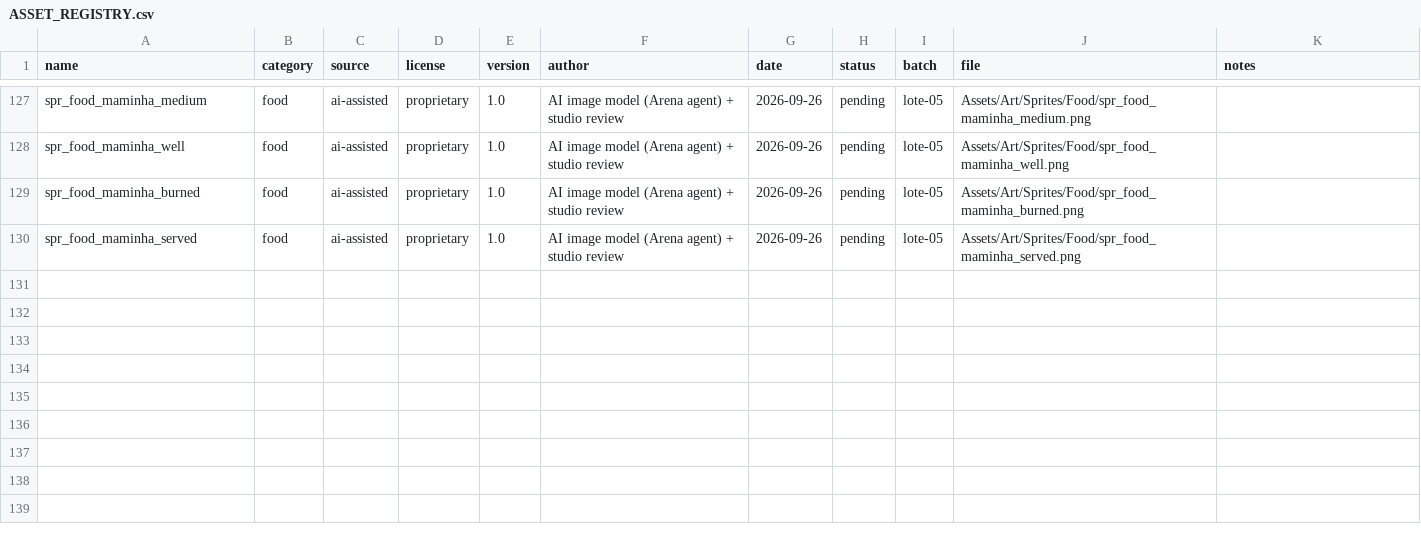
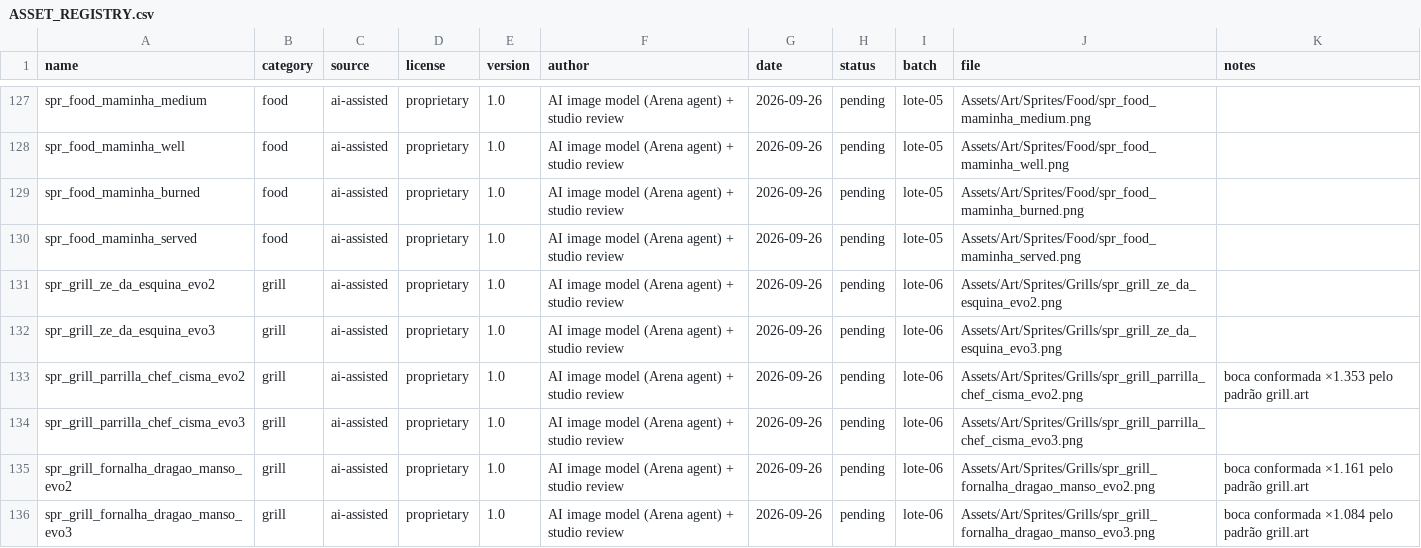
Before and after one commit to berger33/game_churrasqueiro, a CSV file: Assets/Art/ASSET_REGISTRY.csv, drawn as a sheet; only a part is shown, gaps mark what is left out.

Commit message:
art: lote 06 — escada de churrasqueiras no padrão; câmera corrigida no prompt, boca rasa em `redo`
Seis evoluções que nunca tiveram arte (zé e2/e3, inox e2/e3, fornalha e2/e3), cada uma com guia
derivado de `shared/data/grill.art` e medida pelo portão antes de qualquer julgamento estético.

- 4 de 6 no padrão: chapa e2 (2,17:1, sem conform), inox e2 (1,83:1 após ×1,353), fornalha e2 (2:1,
  ×1,161) e fornalha e3 (2,26:1, ×1,084 — 12 vagas com célula de 73×60, o piso do leito procedural).
- 2 de 6 `redo`: chapa e3 (boca 9,23:1 → faixa de 19 px) e inox e3 (3,46:1 → 35 px). O conform
  pediria ×3,08 e ×1,73 e recusa acima de ±70 %: `regenere, não esprema`. Nada foi esticado para
  caber na própria métrica.
- A causa das três reprovas da primeira passada era **meu prompt**: ele pedia `isometric 2:1 feel` e
  "topo da boca horizontal" — numa projeção isométrica a face de cima de uma caixa é um
  paralelogramo, e o modelo obedeceu às duas ordens (topo a −40°, −16°, −20°). Entra o bloco
  `[CAMERA]` (frente, 15–20° de cima, boca retângulo alinhado à imagem), o topo vai a 0° em todas e
  o limite de 12° fica onde estava — a régua não se move para acomodar arte ruim.
- `check-grill-geometry.mjs`: `--all` media mas **reprovava** linhas `pending`, o que tornava vermelho
  o flag usado justamente para gradear um lote antes da aprovação. Agora `--all` abre a medição, e só
  o que `approved` embarca reprova o build; a mensagem de falha deixou de dizer "aprovada(s)" quando
  era a escada que tinha invertido.
- `build-runtime.mjs --dry-run`: o construtor apagava e re-escrevia `prototype/assets/art` antes de
  qualquer coisa, então rodá-lo "para ver o aviso" de um lote pendente re-embarcava o jogo só com o que
  estivesse aprovado (6 grelhas estavam pendentes → teriam sumido do runtime). Dry-run mede e avisa sem
  tocar em disco; o aviso novo nomeia por churrasqueira as evoluções que ficam sem boca pintada, porque
  `set-status … pending` numa grelha já embarcada é exatamente isso.
- Prompts e medições rodada a rodada: `art/prompts/lote-06.md`. Folha e prévia: `art/review/lote-06*.jpg`.

Gates 14/15 aqui (check-csharp SKIP, CI roda os 15). Runtime inalterado: 125 sprites, o atlas commitado
é o do lote 04 — nada deste lote entra no jogo sem o dono aprovar.

Co-authored-by: arena-agent <297053741+arena-agent@users.noreply.github.com>

```diff
--- a/Assets/Art/ASSET_REGISTRY.csv
+++ b/Assets/Art/ASSET_REGISTRY.csv
@@ -130 +130,7 @@ spr_food_maminha_burned,food,ai-assisted,proprietary,1.0,AI image model (Arena a
 spr_food_maminha_served,food,ai-assisted,proprietary,1.0,AI image model (Arena agent) + studio review,2026-09-26,pending,lote-05,Assets/Art/Sprites/Food/spr_food_maminha_served.png,
+spr_grill_ze_da_esquina_evo2,grill,ai-assisted,proprietary,1.0,AI image model (Arena agent) + studio review,2026-09-26,pending,lote-06,Assets/Art/Sprites/Grills/spr_grill_ze_da_esquina_evo2.png,
+spr_grill_ze_da_esquina_evo3,grill,ai-assisted,proprietary,1.0,AI image model (Arena agent) + studio review,2026-09-26,pending,lote-06,Assets/Art/Sprites/Grills/spr_grill_ze_da_esquina_evo3.png,
+spr_grill_parrilla_chef_cisma_evo2,grill,ai-assisted,proprietary,1.0,AI image model (Arena agent) + studio review,2026-09-26,pending,lote-06,Assets/Art/Sprites/Grills/spr_grill_parrilla_chef_cisma_evo2.png,boca conformada ×1.353 pelo padrão grill.art
+spr_grill_parrilla_chef_cisma_evo3,grill,ai-assisted,proprietary,1.0,AI image model (Arena agent) + studio review,2026-09-26,pending,lote-06,Assets/Art/Sprites/Grills/spr_grill_parrilla_chef_cisma_evo3.png,
+spr_grill_fornalha_dragao_manso_evo2,grill,ai-assisted,proprietary,1.0,AI image model (Arena agent) + studio review,2026-09-26,pending,lote-06,Assets/Art/Sprites/Grills/spr_grill_fornalha_dragao_manso_evo2.png,boca conformada ×1.161 pelo padrão grill.art
+spr_grill_fornalha_dragao_manso_evo3,grill,ai-assisted,proprietary,1.0,AI image model (Arena agent) + studio review,2026-09-26,pending,lote-06,Assets/Art/Sprites/Grills/spr_grill_fornalha_dragao_manso_evo3.png,boca conformada ×1.084 pelo padrão grill.art
```
Also changed, not shown: 15 other files.
